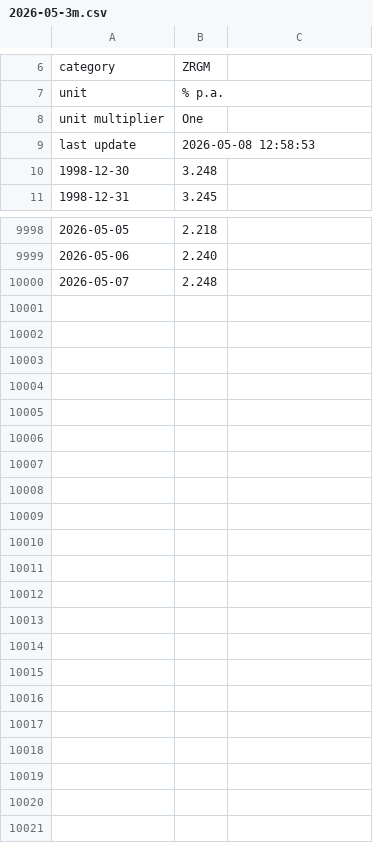
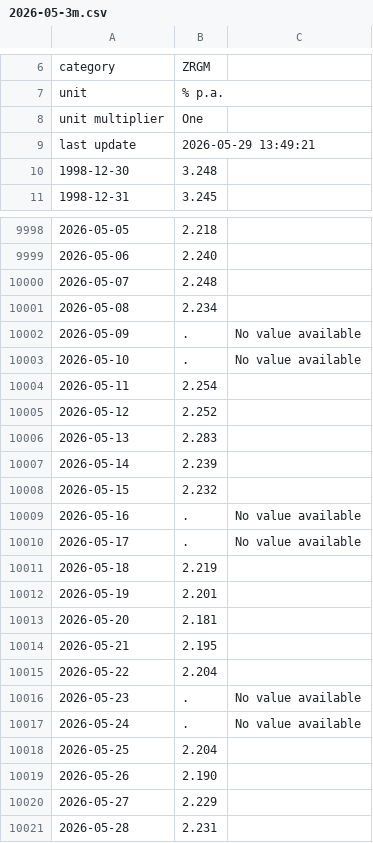
Before and after one commit to pprimor/igcp-aforro, a CSV file: raw/euribor/2026-05-3m.csv, drawn as a sheet; only a part is shown, gaps mark what is left out.

```diff
--- a/raw/euribor/2026-05-3m.csv
+++ b/raw/euribor/2026-05-3m.csv
@@ -8,3 +8,3 @@ unit,% p.a.,
 unit multiplier,One,
-last update,2026-05-08 12:58:53,
+last update,2026-05-29 13:49:21,
 1998-12-30,3.248,
@@ -10000 +10000,22 @@ last update,2026-05-08 12:58:53,
 2026-05-07,2.248,
+2026-05-08,2.234,
+2026-05-09,.,No value available
+2026-05-10,.,No value available
+2026-05-11,2.254,
+2026-05-12,2.252,
+2026-05-13,2.283,
+2026-05-14,2.239,
+2026-05-15,2.232,
+2026-05-16,.,No value available
+2026-05-17,.,No value available
+2026-05-18,2.219,
+2026-05-19,2.201,
+2026-05-20,2.181,
+2026-05-21,2.195,
+2026-05-22,2.204,
+2026-05-23,.,No value available
+2026-05-24,.,No value available
+2026-05-25,2.204,
+2026-05-26,2.190,
+2026-05-27,2.229,
+2026-05-28,2.231,
```
Also changed, not shown: raw/euribor/2026-05-12m.csv, 5 other files.
